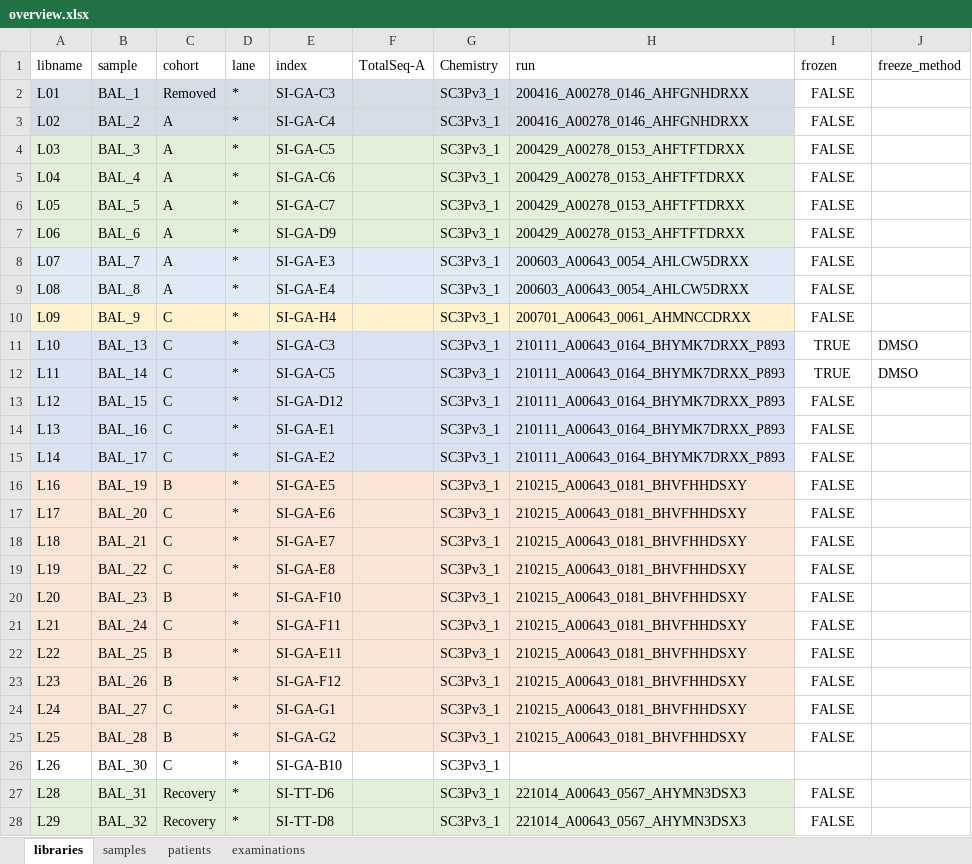
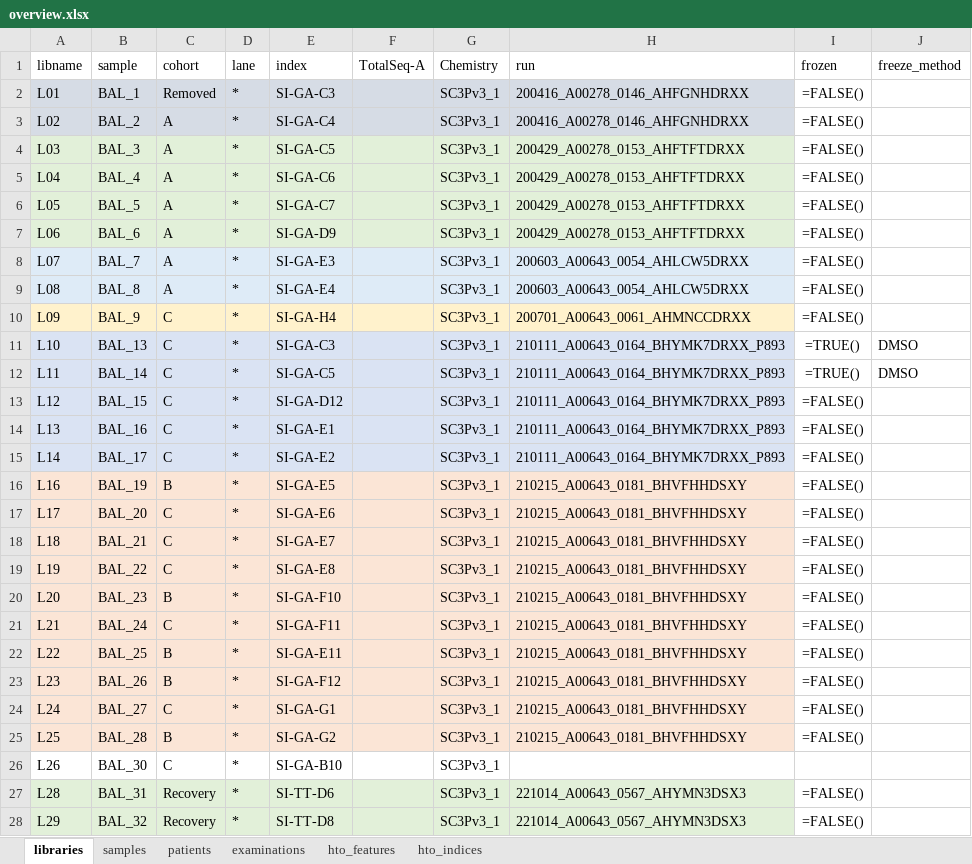
Before and after one commit to saliba-lab/covid19-bal-atlas-integration, an Excel workbook: docs/overview.xlsx, sheet libraries, drawn as a sheet; only a part is shown; values as stored, in another font and other column widths than the file's, no borders; formulas are shown in place of their values; the diff covers the shown part only; the diff names each change by its address in the sheet, - before the commit and + after, or states it on an @@ line.

```diff
--- a/docs/overview.xlsx (sheet libraries)
+++ b/docs/overview.xlsx (sheet libraries)
+sheet tab: hto_features
+sheet tab: hto_indices
-I2:I10 (frozen): FALSE
+I2:I10 (frozen): =FALSE()
-I11:I12 (frozen): TRUE
+I11:I12 (frozen): =TRUE()
-I13:I25 (frozen): FALSE
+I13:I25 (frozen): =FALSE()
-I27:I28 (frozen): FALSE
+I27:I28 (frozen): =FALSE()
```
Also changed, not shown: 15 edited cells elsewhere in this sheet, sheet samples, 2 other files.
